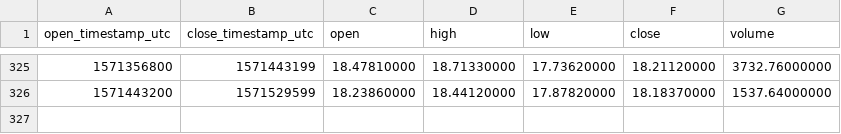
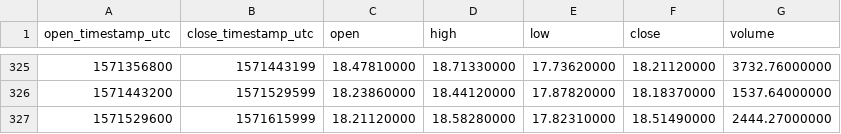
Before and after one commit to cryptobigbro/binance-BNBPAX, a CSV file: binance-BNBPAX-1d.csv, drawn as a sheet; only a part is shown, gaps mark what is left out.

```diff
--- a/binance-BNBPAX-1d.csv
+++ b/binance-BNBPAX-1d.csv
@@ -326 +326,2 @@ open_timestamp_utc,close_timestamp_utc,open,high,low,close,volume
 1571443200,1571529599,18.23860000,18.44120000,17.87820000,18.18370000,1537.64000000
+1571529600,1571615999,18.21120000,18.58280000,17.82310000,18.51490000,2444.27000000
```
Also changed, not shown: binance-BNBPAX-1h.csv.
